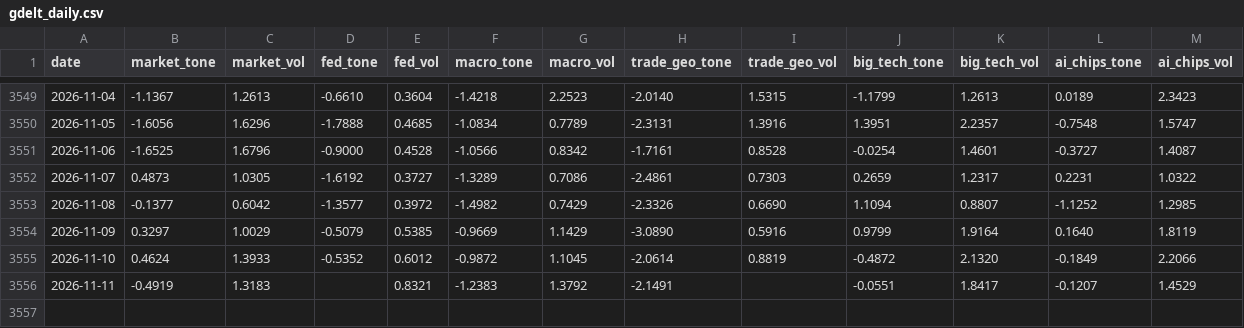
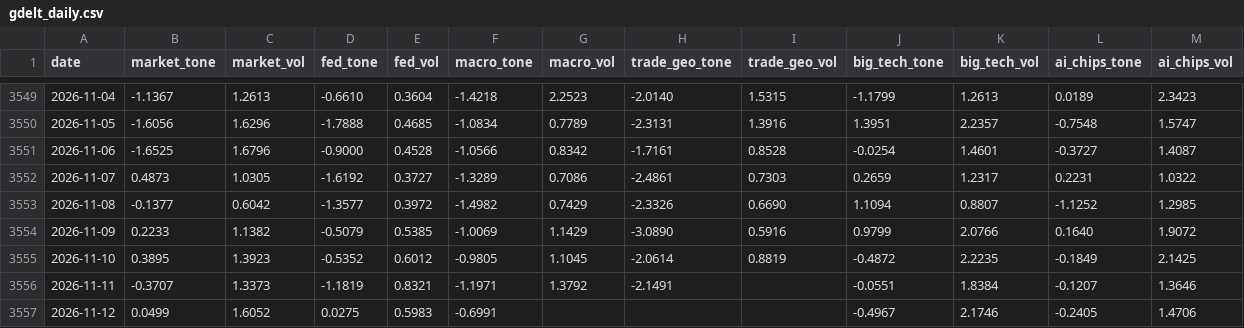
Before and after one commit to therbn12/nas100-data-relay, a CSV file: data/gdelt_daily.csv, drawn as a sheet; only a part is shown, gaps mark what is left out.

Commit message:
data refresh 2026-11-13T13:12:56Z

```diff
--- a/data/gdelt_daily.csv
+++ b/data/gdelt_daily.csv
@@ -3553,4 +3553,5 @@ date,market_tone,market_vol,fed_tone,fed_vol,macro_tone,macro_vol,trade_geo_tone
 2026-11-08,-0.1377,0.6042,-1.3577,0.3972,-1.4982,0.7429,-2.3326,0.6690,1.1094,0.8807,-1.1252,1.2985
-2026-11-09,0.3297,1.0029,-0.5079,0.5385,-0.9669,1.1429,-3.0890,0.5916,0.9799,1.9164,0.1640,1.8119
-2026-11-10,0.4624,1.3933,-0.5352,0.6012,-0.9872,1.1045,-2.0614,0.8819,-0.4872,2.1320,-0.1849,2.2066
-2026-11-11,-0.4919,1.3183,,0.8321,-1.2383,1.3792,-2.1491,,-0.0551,1.8417,-0.1207,1.4529
+2026-11-09,0.2233,1.1382,-0.5079,0.5385,-1.0069,1.1429,-3.0890,0.5916,0.9799,2.0766,0.1640,1.9072
+2026-11-10,0.3895,1.3923,-0.5352,0.6012,-0.9805,1.1045,-2.0614,0.8819,-0.4872,2.2235,-0.1849,2.1425
+2026-11-11,-0.3707,1.3373,-1.1819,0.8321,-1.1971,1.3792,-2.1491,,-0.0551,1.8384,-0.1207,1.3646
+2026-11-12,0.0499,1.6052,0.0275,0.5983,-0.6991,,,,-0.4967,2.1746,-0.2405,1.4706
```
